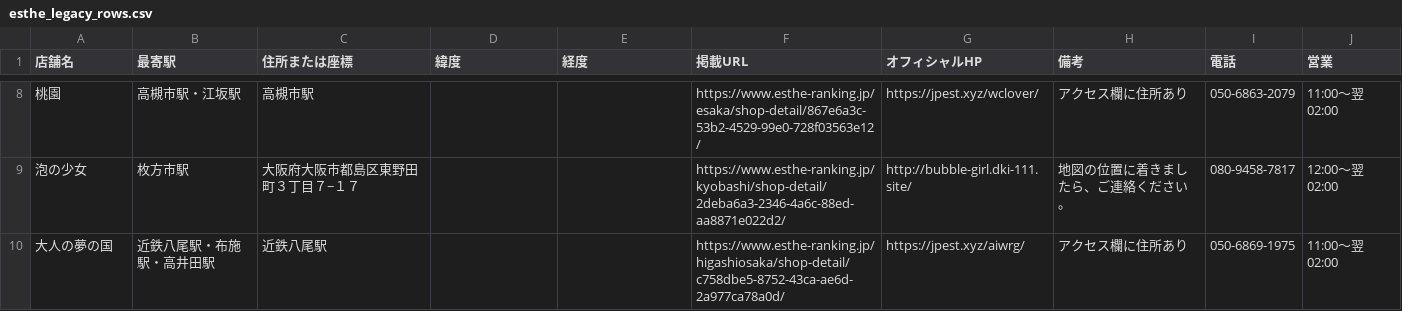
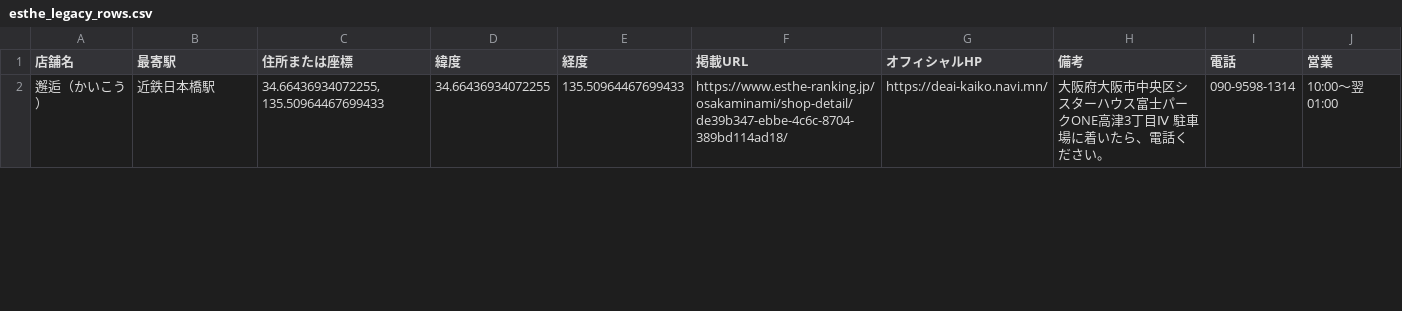
Before and after one commit to tknboon/esthe-viewer, a CSV file: region-data/osaka/esthe_legacy_rows.csv, drawn as a sheet; only a part is shown, gaps mark what is left out; removed rows and columns are numbered as before the commit, all else as after; the diff covers the shown part only; the diff names each change by its address in the sheet, - before the commit and + after, or states it on an @@ line.

```diff
--- a/region-data/osaka/esthe_legacy_rows.csv
+++ b/region-data/osaka/esthe_legacy_rows.csv
-row 8: 桃園 | 高槻市駅・江坂駅 | 高槻市駅 |  |  | https://www.esthe-ranking.jp/esaka/shop-detail/867e6a3c-53b2-4529-99e0-728f03563e12/ | https://jpest.xyz/wclover/ | アクセス欄に住所あり | 050-6863-2079 | 11:00～翌 02:00
-row 9: 泡の少女 | 枚方市駅 | 大阪府大阪市都島区東野田町３丁目７−１７ |  |  | https://www.esthe-ranking.jp/kyobashi/shop-detail/2deba6a3-2346-4a6c-88ed-aa8871e022d2/ | http://bubble-girl.dki-111.site/ | 地図の位置に着きましたら、ご連絡ください。 | 080-9458-7817 | 12:00～翌 02:00
-row 10: 大人の夢の国 | 近鉄八尾駅・布施駅・高井田駅 | 近鉄八尾駅 |  |  | https://www.esthe-ranking.jp/higashiosaka/shop-detail/c758dbe5-8752-43ca-ae6d-2a977ca78a0d/ | https://jpest.xyz/aiwrg/ | アクセス欄に住所あり | 050-6869-1975 | 11:00～翌 02:00
+row 2: 邂逅（かいこう） | 近鉄日本橋駅 | 34.66436934072255, 135.50964467699433 | 34.66436934072255 | 135.50964467699433 | https://www.esthe-ranking.jp/osakaminami/shop-detail/de39b347-ebbe-4c6c-8704-389bd114ad18/ | https://deai-kaiko.navi.mn/ | 大阪府大阪市中央区シスターハウス富士パークONE高津3丁目Ⅳ 駐車場に着いたら、電話ください。 | 090-9598-1314 | 10:00～翌 01:00
```
Also changed, not shown: 3 added rows and 6 removed rows elsewhere in this file, region-data/osaka/esthe_map_points_ja.csv, region-data/tokyo/esthe_legacy_rows.csv, 29 other files.
